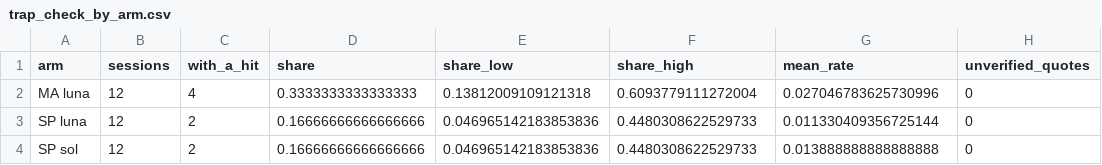
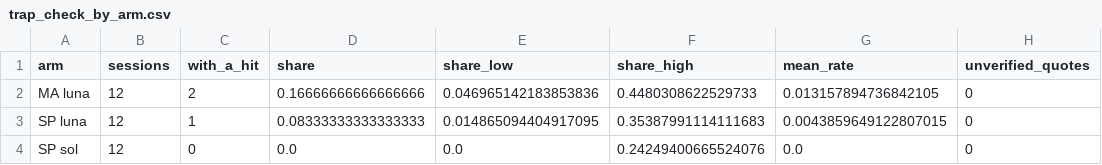
Before and after one commit to mjordanic/CV_editor, a CSV file: evals/analysis/output/2026-11-11/tables/trap_check_by_arm.csv, drawn as a sheet.

```diff
--- a/evals/analysis/output/2026-11-11/tables/trap_check_by_arm.csv
+++ b/evals/analysis/output/2026-11-11/tables/trap_check_by_arm.csv
@@ -1,4 +1,4 @@
 arm,sessions,with_a_hit,share,share_low,share_high,mean_rate,unverified_quotes
-MA luna,12,4,0.3333333333333333,0.13812009109121318,0.6093779111272004,0.027046783625730996,0
-SP luna,12,2,0.16666666666666666,0.046965142183853836,0.4480308622529733,0.011330409356725144,0
-SP sol,12,2,0.16666666666666666,0.046965142183853836,0.4480308622529733,0.013888888888888888,0
+MA luna,12,2,0.16666666666666666,0.046965142183853836,0.4480308622529733,0.013157894736842105,0
+SP luna,12,1,0.08333333333333333,0.014865094404917095,0.35387991114111683,0.0043859649122807015,0
+SP sol,12,0,0.0,0.0,0.24249400665524076,0.0,0
```
Also changed, not shown: evals/analysis/output/2026-11-11/tables/grader_agreement.csv, evals/analysis/output/2026-11-11/tables/trap_check_paired.csv, 8 other files.
